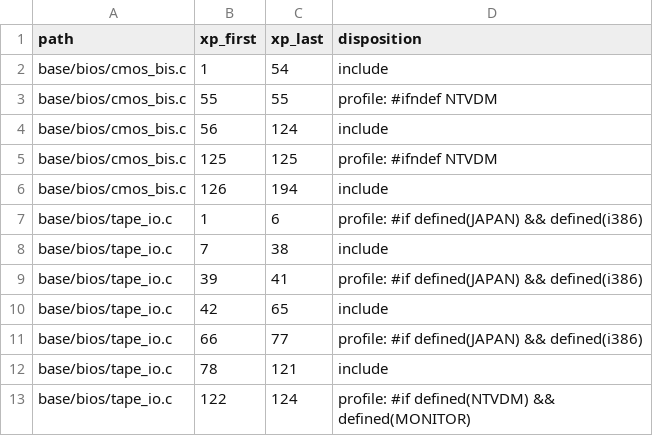
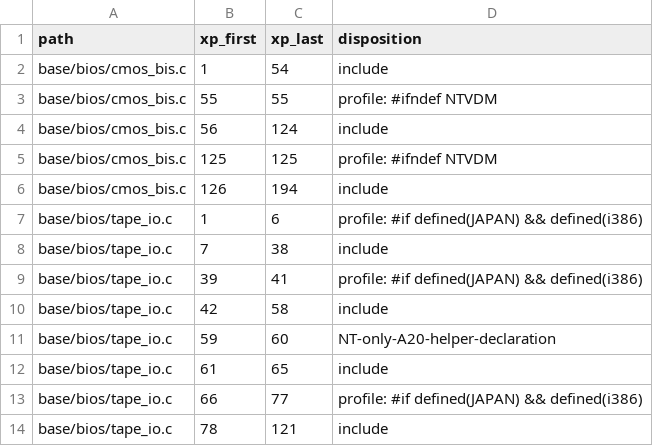
Before and after one commit to cshaxu/softpc, a TSV file: docs/etc/evidence/softpc/xp-sp1-s3-subset-ranges.tsv, drawn as a sheet; only a part is shown; the shorter side is filled out with more unchanged rows.

Commit message:
M9 T92 S3 P2: remove unused XP A20 declarations and qualify delivery

```diff
--- a/docs/etc/evidence/softpc/xp-sp1-s3-subset-ranges.tsv
+++ b/docs/etc/evidence/softpc/xp-sp1-s3-subset-ranges.tsv
@@ -9,3 +9,5 @@ base/bios/tape_io.c	7	38	include
 base/bios/tape_io.c	39	41	profile: #if defined(JAPAN) && defined(i386)
-base/bios/tape_io.c	42	65	include
+base/bios/tape_io.c	42	58	include
+base/bios/tape_io.c	59	60	NT-only-A20-helper-declaration
+base/bios/tape_io.c	61	65	include
 base/bios/tape_io.c	66	77	profile: #if defined(JAPAN) && defined(i386)
```
Also changed, not shown: docs/etc/evidence/softpc/xp-sp1-s3-local-ranges.tsv, docs/etc/evidence/softpc/xp-sp1-s3-subset-files.tsv, 5 other files.
